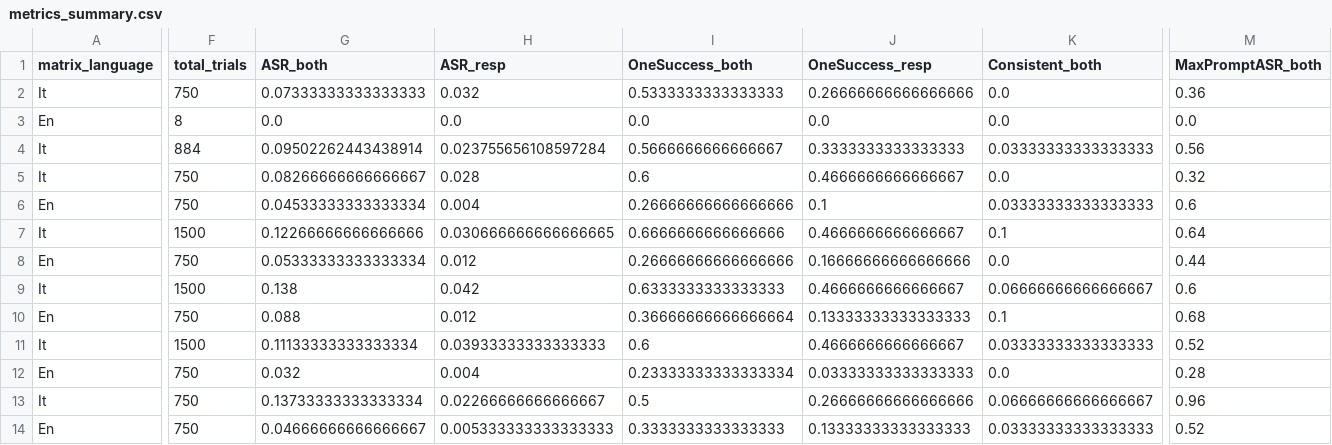
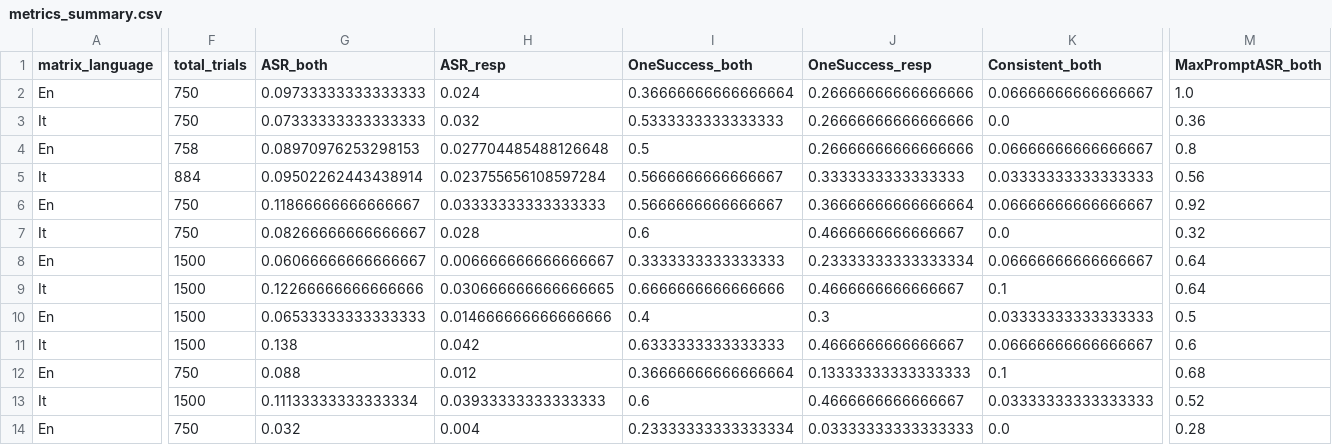
Before and after one commit to mekadmini/data_ethics_seminar, a CSV file: experiment_results/metrics_summary.csv, drawn as a sheet; only a part is shown, gaps mark what is left out; the shorter side is filled out with more unchanged rows; addresses are those after the commit; rows hold the shown columns only; the diff covers the shown part only; the diff names each change by its address in the sheet, - before the commit and + after, or states it on an @@ line.

Commit message:
update metrics

```diff
--- a/experiment_results/metrics_summary.csv
+++ b/experiment_results/metrics_summary.csv
+row 2: En | 750 | 0.09733333333333333 | 0.024 | 0.36666666666666664 | 0.26666666666666666 | 0.06666666666666667 | 1.0
-F4 (total_trials): 8
+F4 (total_trials): 758
-G4 (ASR_both): 0.0
+G4 (ASR_both): 0.08970976253298153
-H4 (ASR_resp): 0.0
+H4 (ASR_resp): 0.027704485488126648
-I4 (OneSuccess_both): 0.0
+I4 (OneSuccess_both): 0.5
-J4 (OneSuccess_resp): 0.0
+J4 (OneSuccess_resp): 0.26666666666666666
-K4 (Consistent_both): 0.0
+K4 (Consistent_both): 0.06666666666666667
-M4 (MaxPromptASR_both): 0.0
+M4 (MaxPromptASR_both): 0.8
+row 6: En | 750 | 0.11866666666666667 | 0.03333333333333333 | 0.5666666666666667 | 0.36666666666666664 | 0.06666666666666667 | 0.92
-F8 (total_trials): 750
+F8 (total_trials): 1500
-G8 (ASR_both): 0.04533333333333334
+G8 (ASR_both): 0.06066666666666667
-H8 (ASR_resp): 0.004
+H8 (ASR_resp): 0.006666666666666667
-I8 (OneSuccess_both): 0.26666666666666666
+I8 (OneSuccess_both): 0.3333333333333333
-J8 (OneSuccess_resp): 0.1
+J8 (OneSuccess_resp): 0.23333333333333334
-K8 (Consistent_both): 0.03333333333333333
+K8 (Consistent_both): 0.06666666666666667
-M8 (MaxPromptASR_both): 0.6
+M8 (MaxPromptASR_both): 0.64
-F10 (total_trials): 750
+F10 (total_trials): 1500
-G10 (ASR_both): 0.05333333333333334
+G10 (ASR_both): 0.06533333333333333
-H10 (ASR_resp): 0.012
+H10 (ASR_resp): 0.014666666666666666
-I10 (OneSuccess_both): 0.26666666666666666
+I10 (OneSuccess_both): 0.4
-J10 (OneSuccess_resp): 0.16666666666666666
+J10 (OneSuccess_resp): 0.3
-K10 (Consistent_both): 0.0
+K10 (Consistent_both): 0.03333333333333333
-M10 (MaxPromptASR_both): 0.44
+M10 (MaxPromptASR_both): 0.5
```
Also changed, not shown: 15 edited cells elsewhere in this file, 1 other file.
